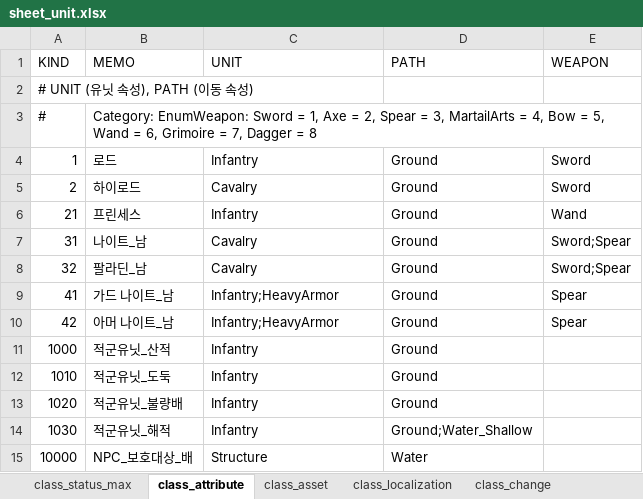
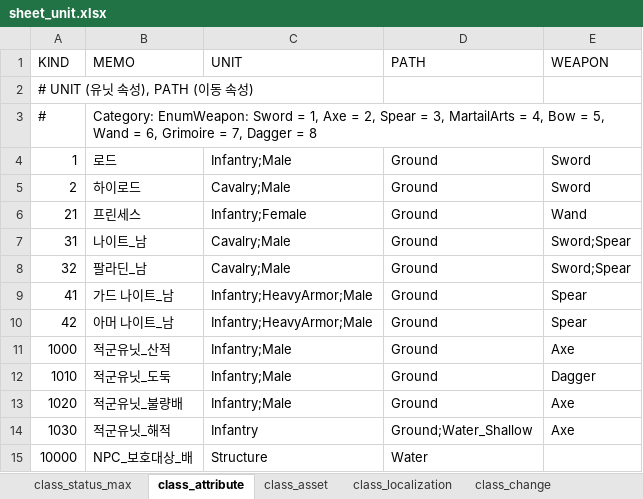
Before and after one commit to dunggamja/P.FE, an Excel workbook: fe_client/Assets/GameData/sheet_unit.xlsx, sheet class_attribute, drawn as a sheet; values as stored, in another font and other column widths than the file's, no borders; charts and pictures not drawn; the diff names each change by its address in the sheet, - before the commit and + after, or states it on an @@ line.

```diff
--- a/fe_client/Assets/GameData/sheet_unit.xlsx (sheet class_attribute)
+++ b/fe_client/Assets/GameData/sheet_unit.xlsx (sheet class_attribute)
-C4 (UNIT): Infantry
+C4 (UNIT): Infantry;Male
-C5 (UNIT): Cavalry
+C5 (UNIT): Cavalry;Male
-C6 (UNIT): Infantry
+C6 (UNIT): Infantry;Female
-C7:C8 (UNIT): Cavalry
+C7:C8 (UNIT): Cavalry;Male
-C9:C10 (UNIT): Infantry;HeavyArmor
+C9:C10 (UNIT): Infantry;HeavyArmor;Male
-C11:C13 (UNIT): Infantry
+C11:C13 (UNIT): Infantry;Male
-E11 (WEAPON): (empty)
+E11 (WEAPON): Axe
-E12 (WEAPON): (empty)
+E12 (WEAPON): Dagger
-E13:E14 (WEAPON): (empty)
+E13:E14 (WEAPON): Axe
```
Also changed, not shown: fe_client/Assets/GameData/sheet_buff.xlsx, fe_client/Assets/GameData/sheet_item.xlsx, 28 other files.
